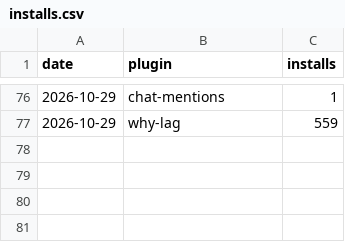
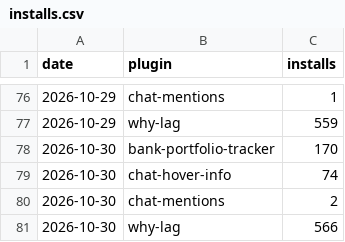
Before and after one commit to 2hBuilds/hub-installs, a CSV file: data/installs.csv, drawn as a sheet; only a part is shown, gaps mark what is left out; the diff names each change by its address in the sheet, - before the commit and + after, or states it on an @@ line.

```diff
--- a/data/installs.csv
+++ b/data/installs.csv
+row 78: 2026-10-30 | bank-portfolio-tracker | 170
+row 79: 2026-10-30 | chat-hover-info | 74
+row 80: 2026-10-30 | chat-mentions | 2
+row 81: 2026-10-30 | why-lag | 566
```
Also changed, not shown: 3 other files.
